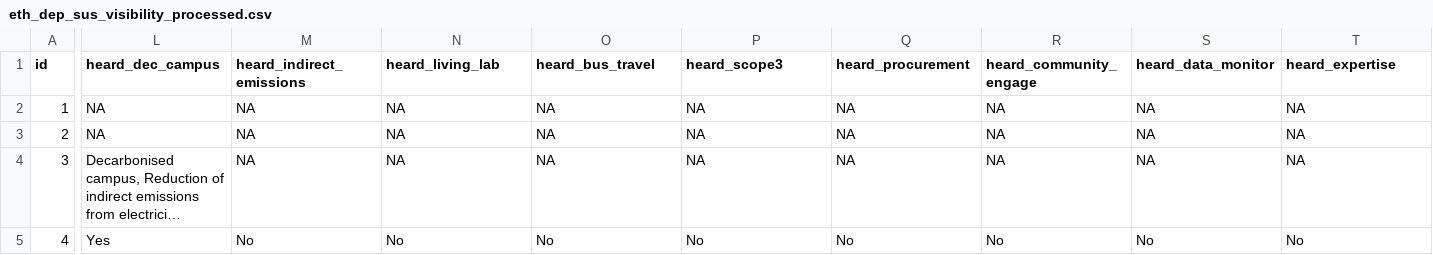
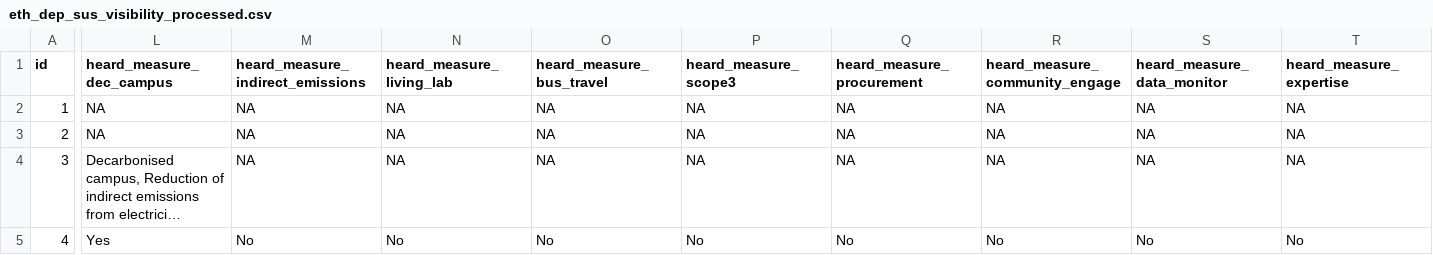
Before and after one commit to rbtl-fs24/project-bendieklaranjo, a CSV file: data/processed/eth_dep_sus_visibility_processed.csv, drawn as a sheet; only a part is shown, gaps mark what is left out; long unchanged cells end in …; the diff names each change by its address in the sheet, - before the commit and + after, or states it on an @@ line.

Commit message:
Data visualisations in Quarto file.

```diff
--- a/data/processed/eth_dep_sus_visibility_processed.csv
+++ b/data/processed/eth_dep_sus_visibility_processed.csv
-L1: heard_dec_campus
+L1: heard_measure_dec_campus
-M1: heard_indirect_emissions
+M1: heard_measure_indirect_emissions
-N1: heard_living_lab
+N1: heard_measure_living_lab
-O1: heard_bus_travel
+O1: heard_measure_bus_travel
-P1: heard_scope3
+P1: heard_measure_scope3
-Q1: heard_procurement
+Q1: heard_measure_procurement
-R1: heard_community_engage
+R1: heard_measure_community_engage
-S1: heard_data_monitor
+S1: heard_measure_data_monitor
-T1: heard_expertise
+T1: heard_measure_expertise
```
Also changed, not shown: 6 other files.
